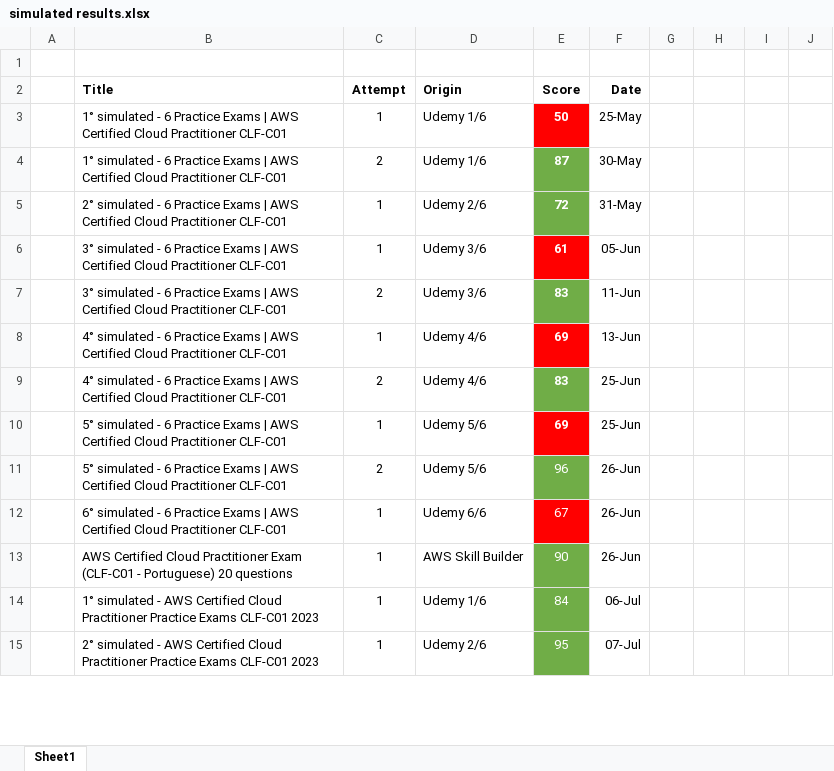
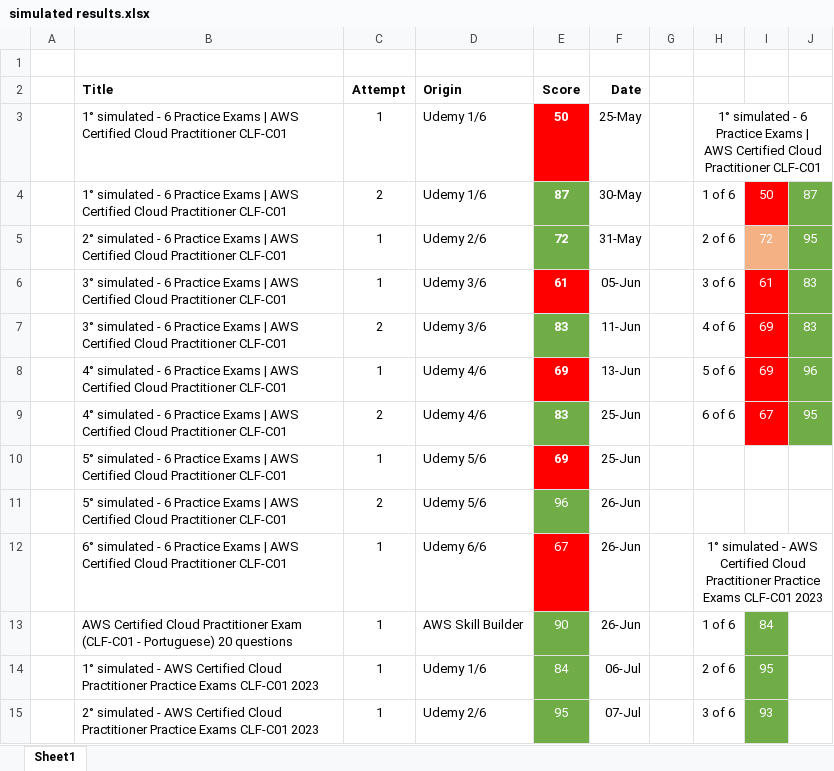
Before and after one commit to henriqueholtz/Aws-Struggle, an Excel workbook: simulated results.xlsx, sheet Sheet1, drawn as a sheet; only a part is shown; values as stored, in another font and other column widths than the file's, no borders; the diff covers the shown part only; the diff names each change by its address in the sheet, - before the commit and + after, or states it on an @@ line.

```diff
--- a/simulated results.xlsx (sheet Sheet1)
+++ b/simulated results.xlsx (sheet Sheet1)
-H3: (empty)
+H3: 1° simulated - 6 Practice Exams | AWS Certified Cloud Practitioner CLF-C01
+H3:J3 merged
-H4: (empty)
+H4: 1 of 6
-I4: (empty)
+I4: 50
-I4 fill: none
+I4 fill: #FF0000
-J4: (empty)
+J4: 87
-J4:J9 fill: none
+J4:J9 fill: #70AD47
-H5: (empty)
+H5: 2 of 6
-I5: (empty)
+I5: 72
-I5 fill: none
+I5 fill: #F4B183
-J5: (empty)
+J5: 95
-H6: (empty)
+H6: 3 of 6
-I6: (empty)
+I6: 61
-I6:I9 fill: none
+I6:I9 fill: #FF0000
-J6:J7: (empty)
+J6:J7: 83
-H7: (empty)
+H7: 4 of 6
-I7:I8: (empty)
+I7:I8: 69
-H8: (empty)
+H8: 5 of 6
-J8: (empty)
+J8: 96
-H9: (empty)
+H9: 6 of 6
-I9: (empty)
+I9: 67
-J9: (empty)
+J9: 95
-H12: (empty)
+H12: 1° simulated - AWS Certified Cloud Practitioner Practice Exams CLF-C01 2023
+H12:J12 merged
-H13: (empty)
+H13: 1 of 6
-I13: (empty)
+I13: 84
-I13:I15 fill: none
+I13:I15 fill: #70AD47
-H14: (empty)
+H14: 2 of 6
-I14: (empty)
+I14: 95
-H15: (empty)
+H15: 3 of 6
-I15: (empty)
+I15: 93
```
Also changed, not shown: 3 added rows, 1 removed row, 12 edited cells and cell formats elsewhere in this sheet, 6 other files.
